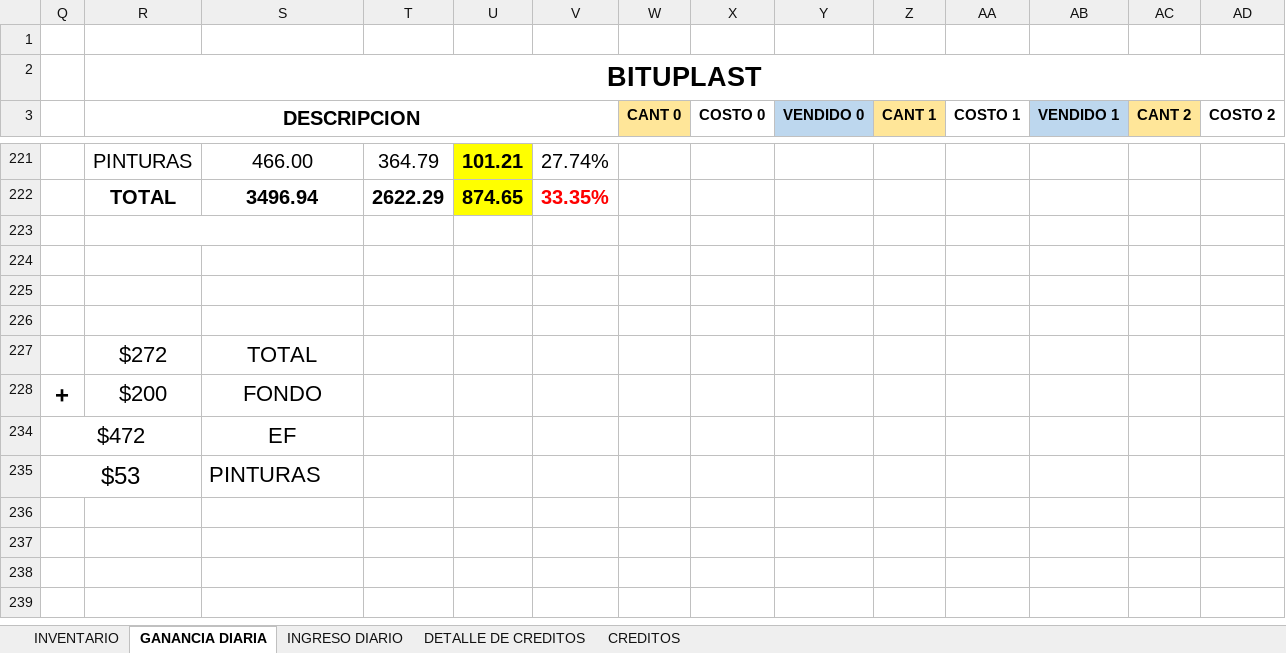
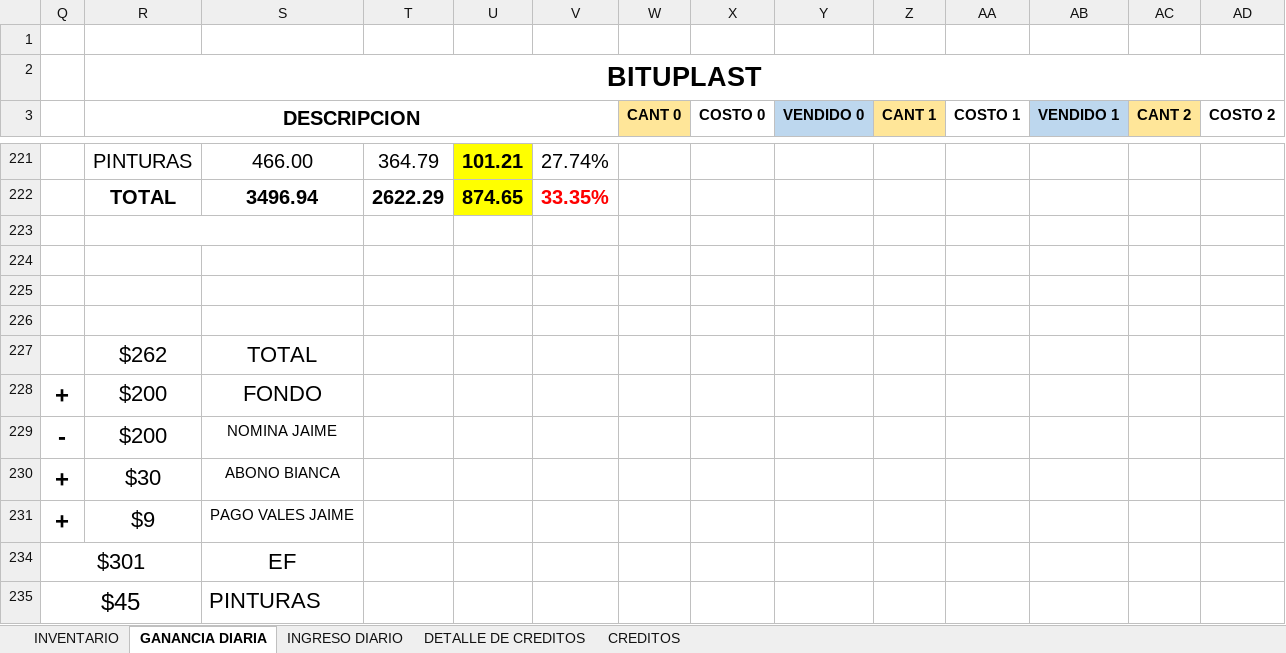
Before and after one commit to JPuente25/Proinca, an Excel workbook: LISTA DE PRODUCTOS PROINCA.xlsx, sheet GANANCIA DIARIA, drawn as a sheet; only a part is shown, gaps mark what is left out; values as stored, in another font and other column widths than the file's, no borders; removed rows and columns are numbered as before the commit, all else as after; rows hold the shown columns only; the diff names each change by its address in the sheet, - before the commit and + after, or states it on an @@ line.

```diff
--- a/LISTA DE PRODUCTOS PROINCA.xlsx (sheet GANANCIA DIARIA)
+++ b/LISTA DE PRODUCTOS PROINCA.xlsx (sheet GANANCIA DIARIA)
-R227 (DESCRIPCION): $272
+R227 (DESCRIPCION): $262
-row 234: $472 |  | EF
-row 235: $53 |  | PINTURAS
+row 229: - | $200 | NOMINA JAIME
+row 230: + | $30 | ABONO BIANCA
+row 231: + | $9 | PAGO VALES JAIME
+row 234: $301 |  | EF
+row 235: $45 |  | PINTURAS
```
Also changed, not shown: sheet CREDITOS, sheet DETALLE DE CREDITOS, sheet INGRESO DIARIO, formulas that keep their value, hidden cells.
